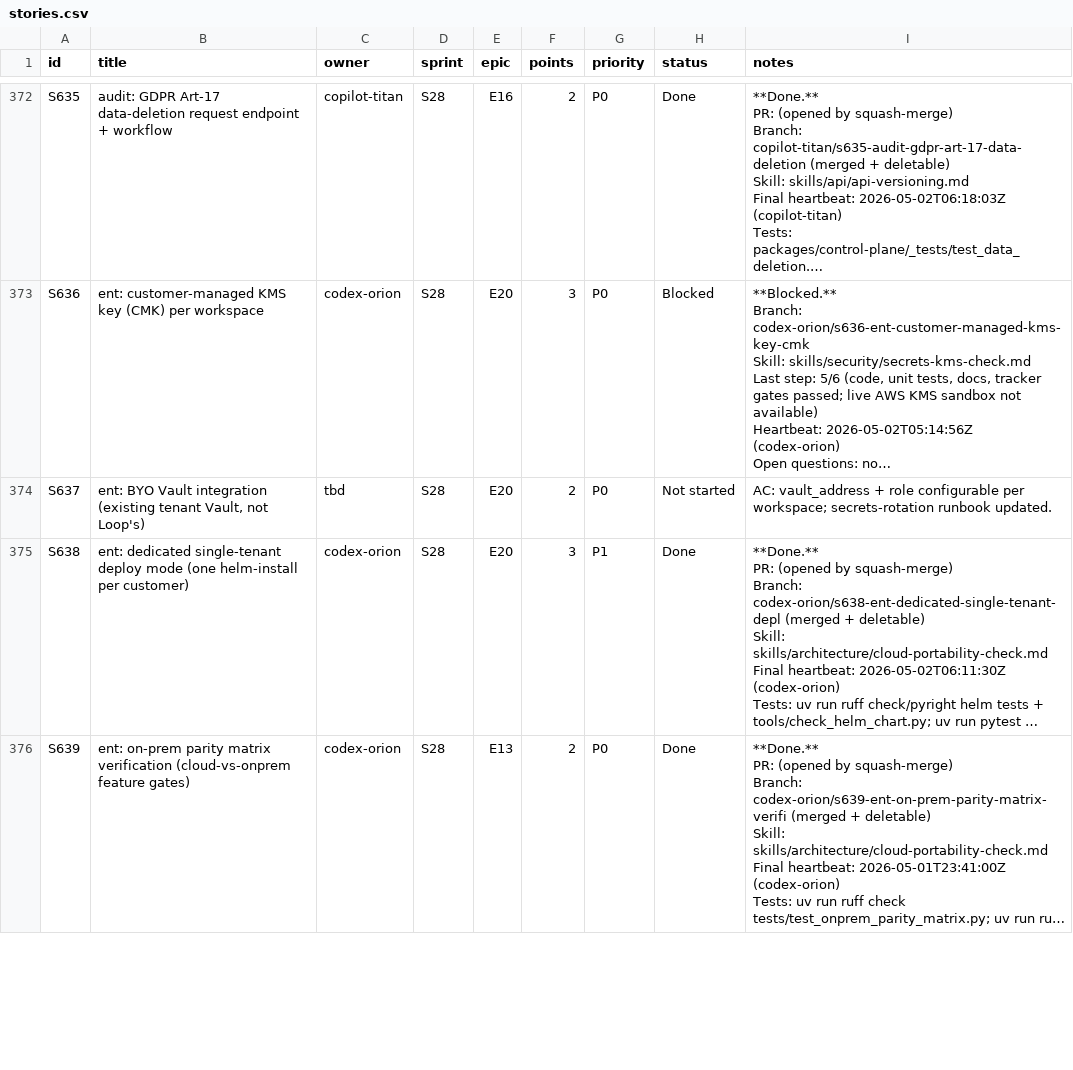
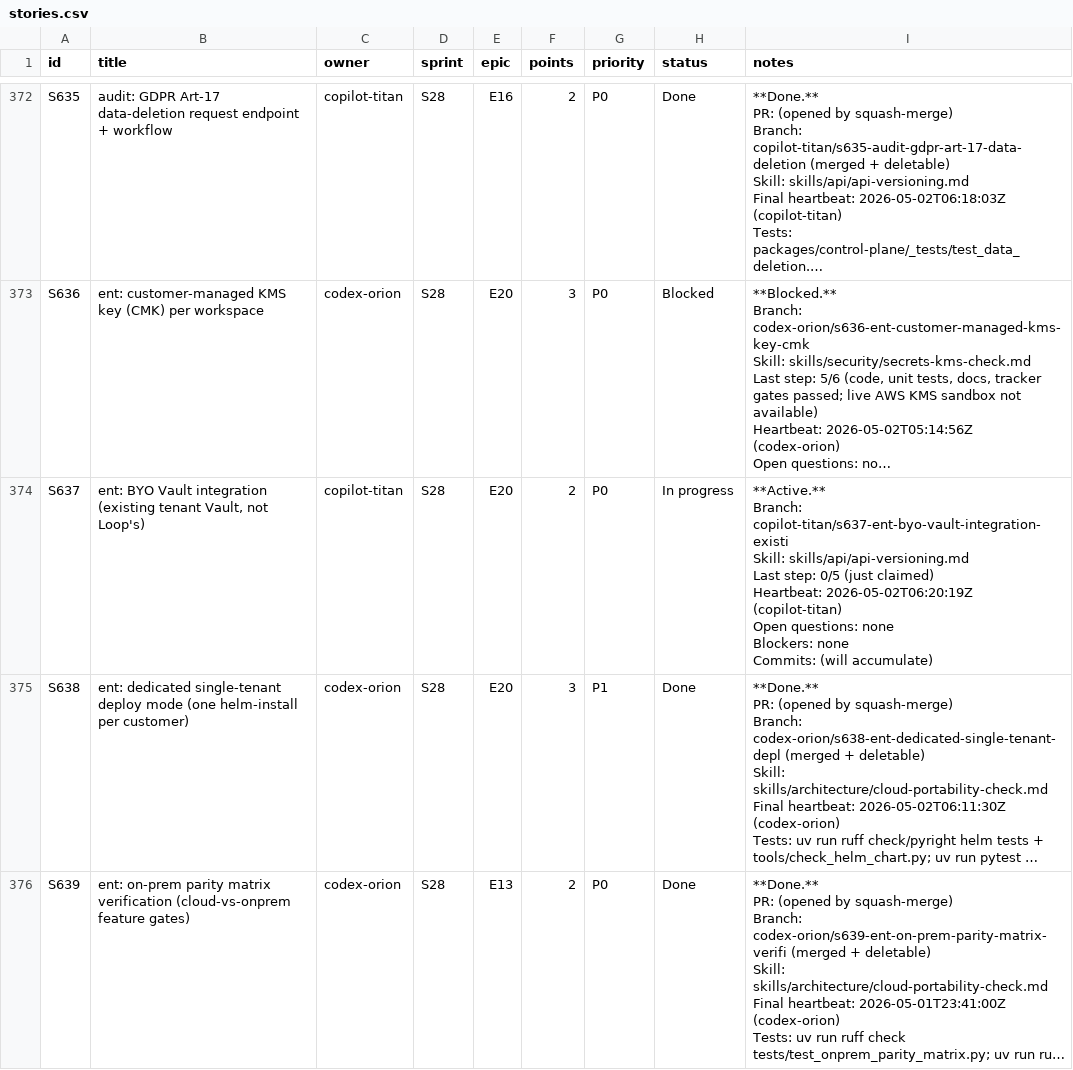
Before and after one commit to kwameasare/loop, a CSV file: loop_implementation/tracker/csv/stories.csv, drawn as a sheet; only a part is shown, gaps mark what is left out; long unchanged cells end in …; ↵ is a line break in a cell; the diff names each change by its address in the sheet, - before the commit and + after, or states it on an @@ line.

```diff
--- a/loop_implementation/tracker/csv/stories.csv
+++ b/loop_implementation/tracker/csv/stories.csv
-C374 (owner): tbd
+C374 (owner): copilot-titan
-H374 (status): Not started
+H374 (status): In progress
-I374 (notes): AC: vault_address + role configurable per workspace; secrets-rotation runbook updated.
+I374 (notes): **Active.** ↵ Branch: copilot-titan/s637-ent-byo-vault-integration-existi ↵ Skill: skills/api/api-versioning.md ↵ Last step: 0/5 (just claimed) ↵ Heartbeat: 2026-05-02T06:20:19Z (copilot-titan) ↵ Open questions: none ↵ Blockers: none ↵ Commits: (will accumulate)
```
Also changed, not shown: loop_implementation/tracker/csv/overview.csv, 3 other files.
